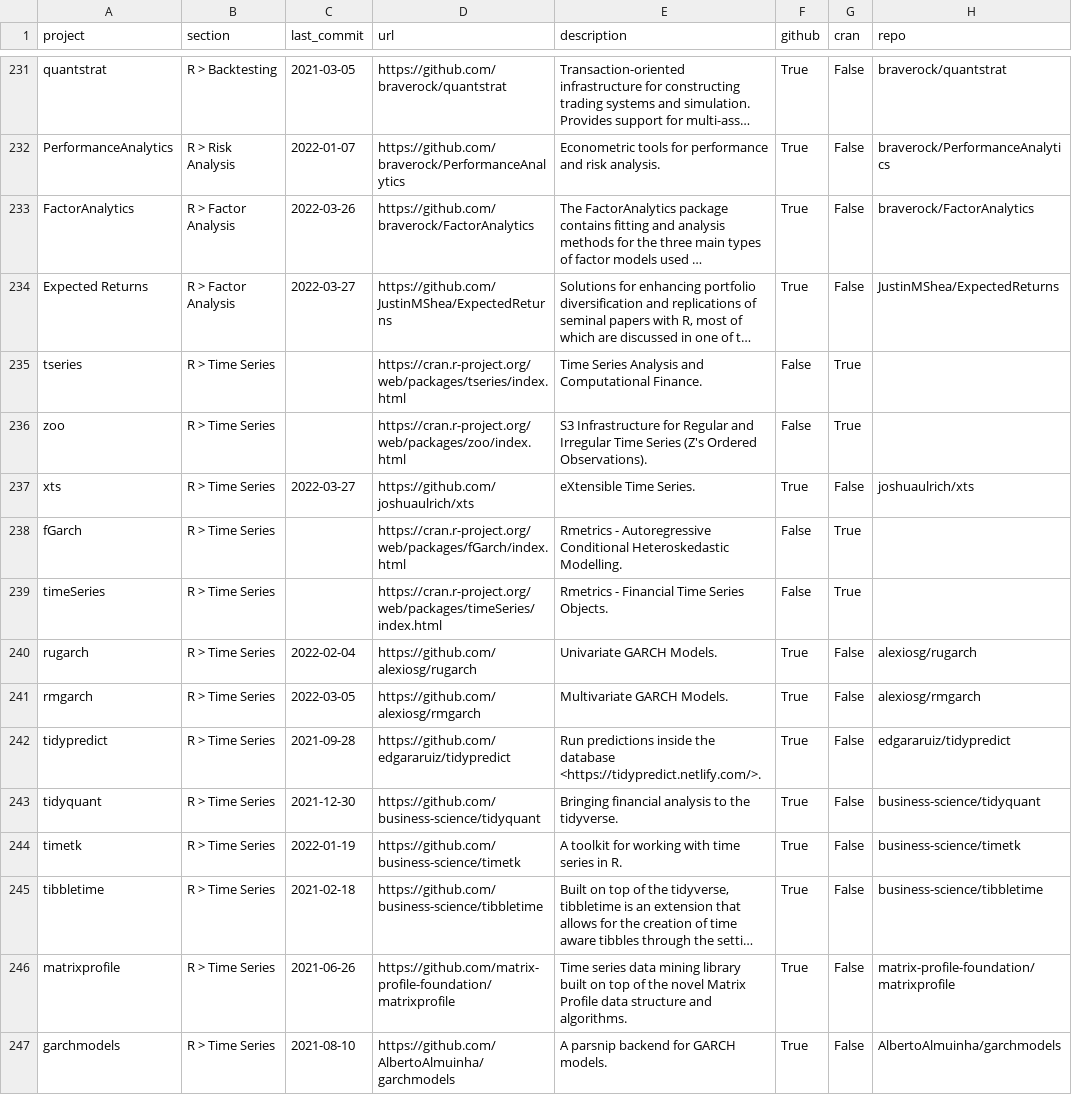
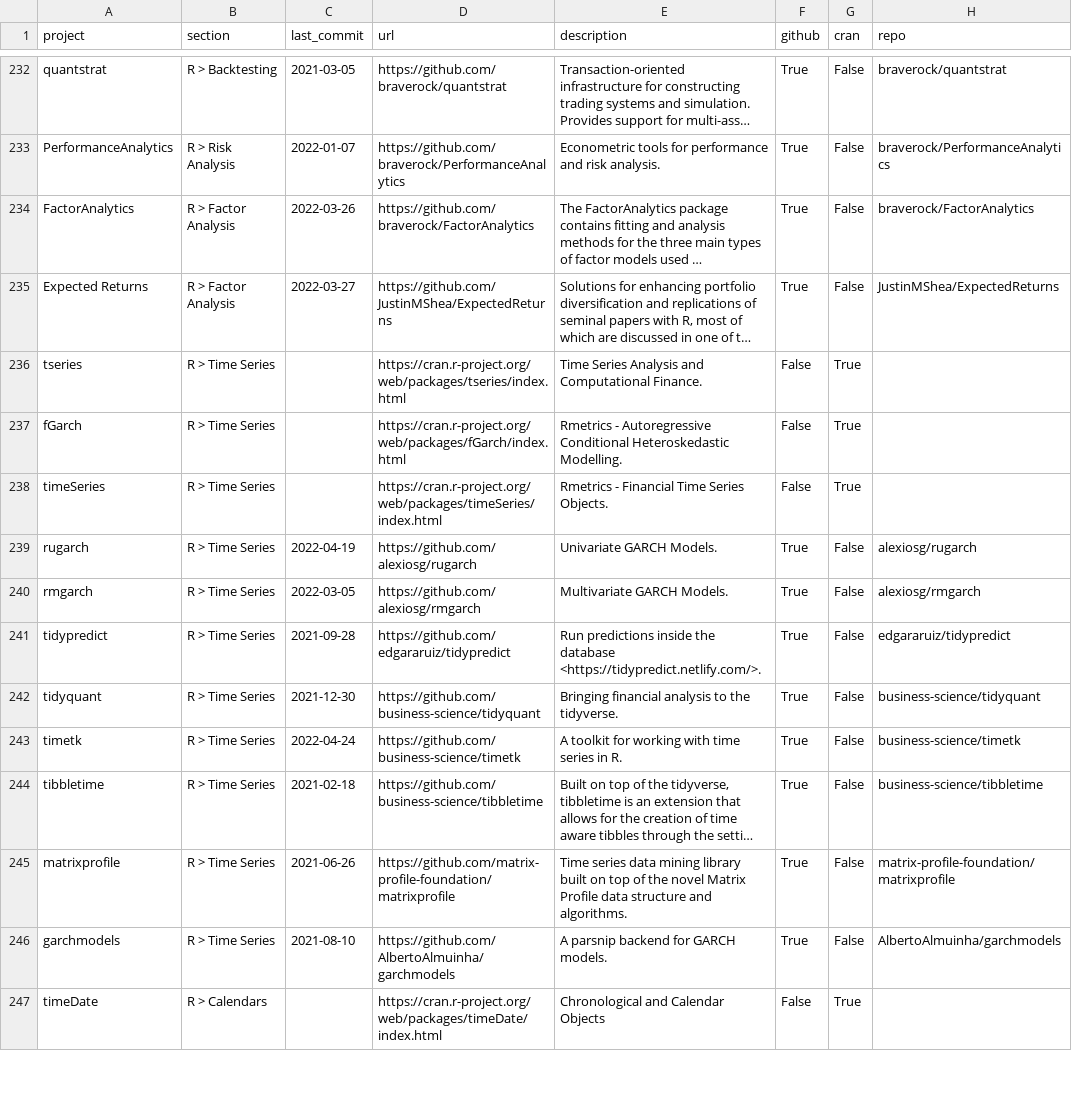
Before and after one commit to dev-protocol/AWESOME-QUANT, a CSV file: projects.csv, drawn as a sheet; only a part is shown, gaps mark what is left out; the shorter side is filled out with more unchanged rows; long unchanged cells end in …; removed rows and columns are numbered as before the commit, all else as after; the diff covers the shown part only; the diff names each change by its address in the sheet, - before the commit and + after, or states it on an @@ line.

```diff
--- a/projects.csv
+++ b/projects.csv
-row 236: zoo | R > Time Series |  | https://cran.r-project.org/web/packages/zoo/index.html | S3 Infrastructure for Regular and Irregular Time Series (Z's Ordered Observations). | False | True
-row 237: xts | R > Time Series | 2022-03-27 | https://github.com/joshuaulrich/xts | eXtensible Time Series. | True | False | joshuaulrich/xts
-C239 (last_commit): 2022-02-04
+C239 (last_commit): 2022-04-19
-C243 (last_commit): 2022-01-19
+C243 (last_commit): 2022-04-24
```
Also changed, not shown: 4 added rows and 75 edited cells elsewhere in this file, 1 other file.
